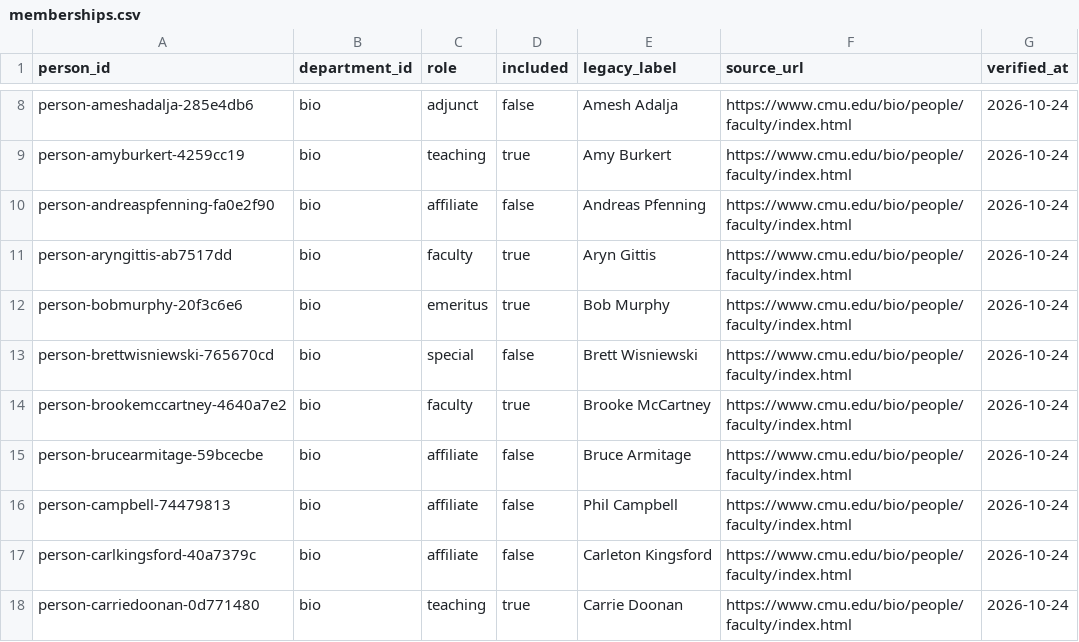
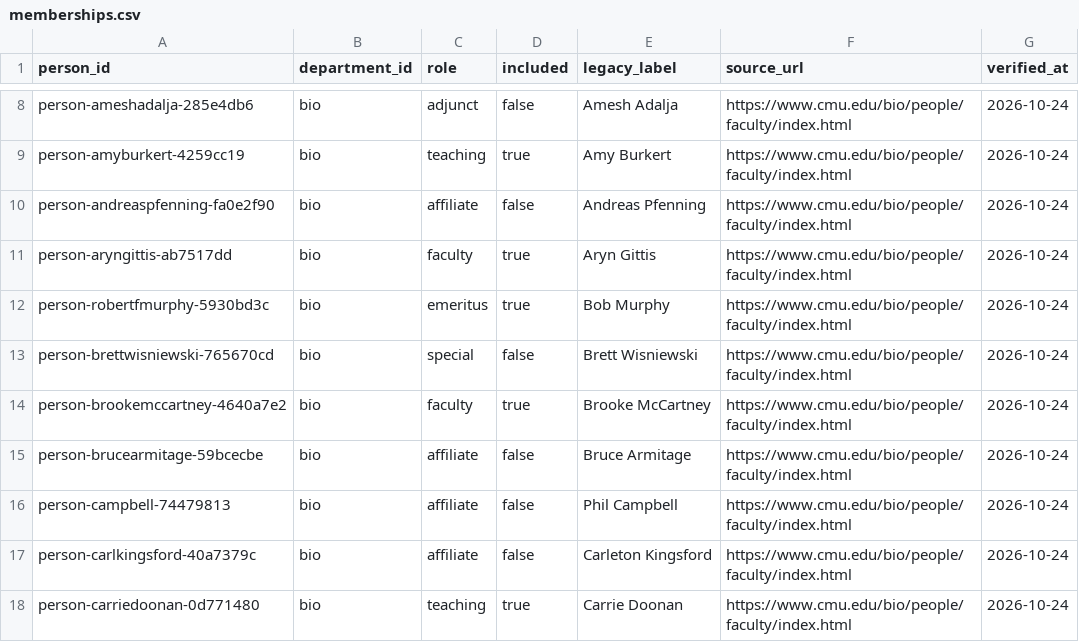
Before and after one commit to cmccomb/map-of-research, a CSV file: registry/memberships.csv, drawn as a sheet; only a part is shown, gaps mark what is left out.

```diff
--- a/registry/memberships.csv
+++ b/registry/memberships.csv
@@ -11,3 +11,3 @@ person-andreaspfenning-fa0e2f90,bio,affiliate,false,Andreas Pfenning,https://www
 person-aryngittis-ab7517dd,bio,faculty,true,Aryn Gittis,https://www.cmu.edu/bio/people/faculty/index.html,2026-10-24
-person-bobmurphy-20f3c6e6,bio,emeritus,true,Bob Murphy,https://www.cmu.edu/bio/people/faculty/index.html,2026-10-24
+person-robertfmurphy-5930bd3c,bio,emeritus,true,Bob Murphy,https://www.cmu.edu/bio/people/faculty/index.html,2026-10-24
 person-brettwisniewski-765670cd,bio,special,false,Brett Wisniewski,https://www.cmu.edu/bio/people/faculty/index.html,2026-10-24
```
Also changed, not shown: registry/people.csv, 2 other files.
